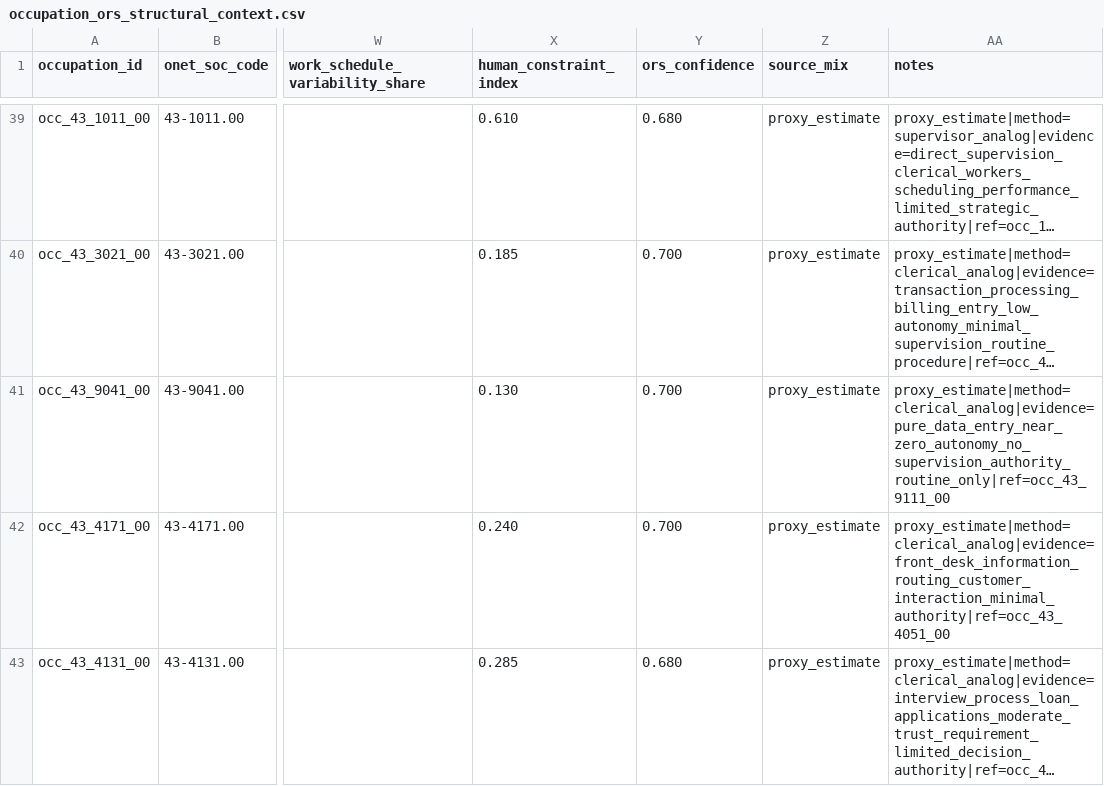
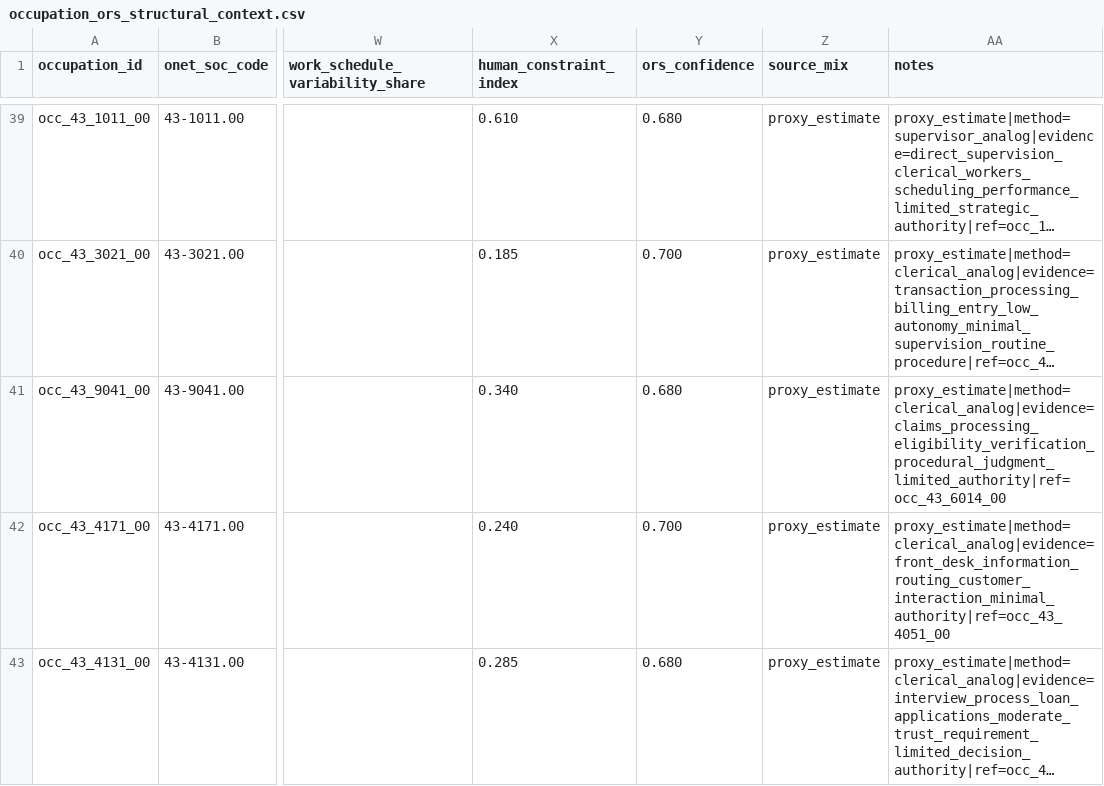
Before and after one commit to wrenthejewels/DLYJ, a CSV file: data/normalized/occupation_ors_structural_context.csv, drawn as a sheet; only a part is shown, gaps mark what is left out; long unchanged cells end in …; the diff names each change by its address in the sheet, - before the commit and + after, or states it on an @@ line.

```diff
--- a/data/normalized/occupation_ors_structural_context.csv
+++ b/data/normalized/occupation_ors_structural_context.csv
-X41 (human_constraint_index): 0.130
+X41 (human_constraint_index): 0.340
-Y41 (ors_confidence): 0.700
+Y41 (ors_confidence): 0.680
-AA41 (notes): proxy_estimate|method=clerical_analog|evidence=pure_data_entry_near_zero_autonomy_no_supervision_authority_routine_only|ref=occ_43_9111_00
+AA41 (notes): proxy_estimate|method=clerical_analog|evidence=claims_processing_eligibility_verification_procedural_judgment_limited_authority|ref=occ_43_6014_00
```
Also changed, not shown: data/normalized/occupation_structural_calibration_targets.csv, 1 other file.
